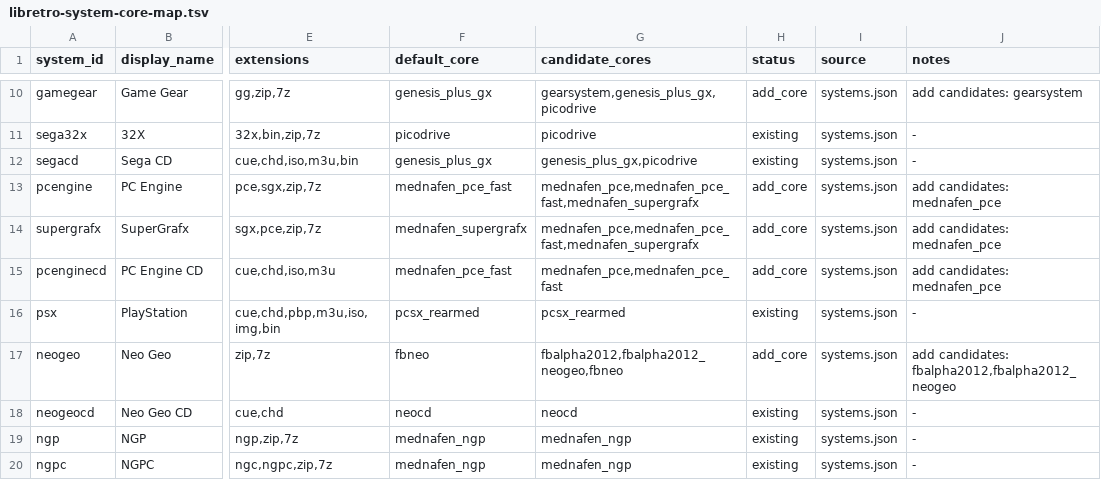
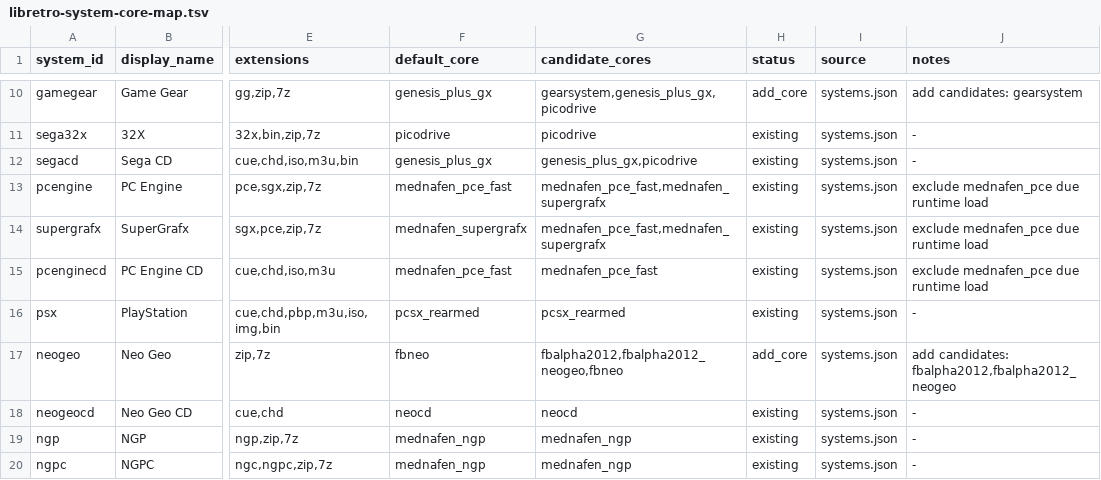
Before and after one commit to game-de-it/plumOS-A30, a TSV file: docs/libretro-system-core-map.tsv, drawn as a sheet; only a part is shown, gaps mark what is left out; the diff names each change by its address in the sheet, - before the commit and + after, or states it on an @@ line.

```diff
--- a/docs/libretro-system-core-map.tsv
+++ b/docs/libretro-system-core-map.tsv
-G13:G14 (candidate_cores): mednafen_pce,mednafen_pce_fast,mednafen_supergrafx
+G13:G14 (candidate_cores): mednafen_pce_fast,mednafen_supergrafx
-H13:H15 (status): add_core
+H13:H15 (status): existing
-J13:J15 (notes): add candidates: mednafen_pce
+J13:J15 (notes): exclude mednafen_pce due runtime load
-G15 (candidate_cores): mednafen_pce,mednafen_pce_fast
+G15 (candidate_cores): mednafen_pce_fast
```
Also changed, not shown: docs/emulator-runtime-verification.tsv, 6 other files.
